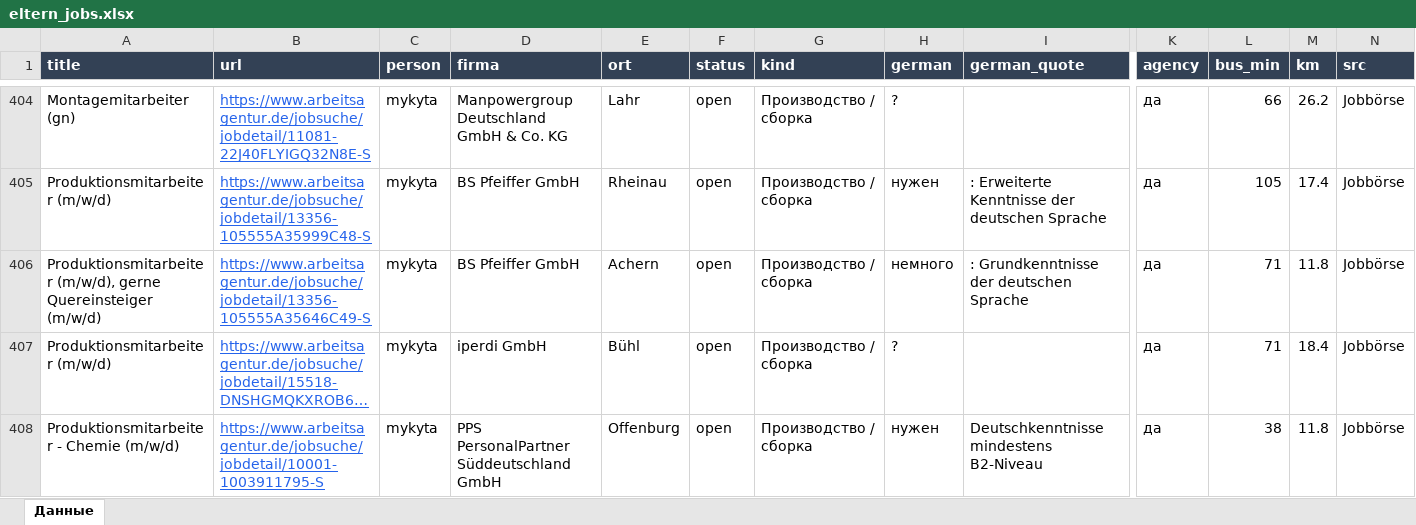
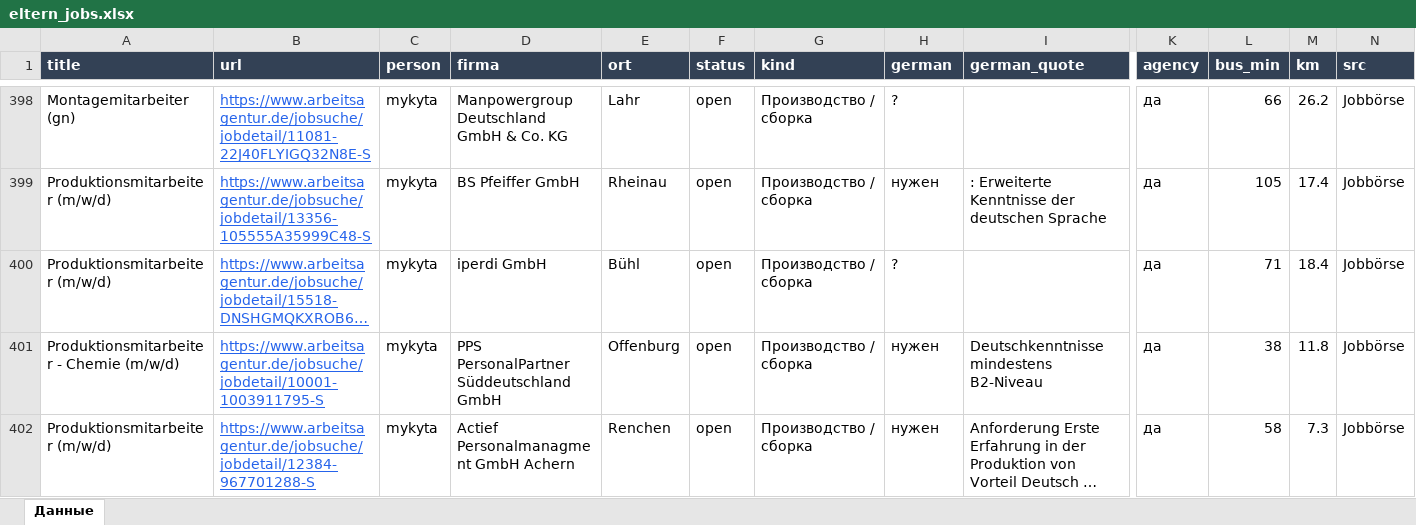
Before and after one commit to Nevrox228/wohnung-og, an Excel workbook: data/eltern_jobs.xlsx, sheet Данные, drawn as a sheet; only a part is shown, gaps mark what is left out; the shorter side is filled out with more unchanged rows; long unchanged cells end in …; values as stored, in another font and other column widths than the file's, no borders; removed rows and columns are numbered as before the commit, all else as after; rows hold the shown columns only; the diff covers the shown part only; the diff names each change by its address in the sheet, - before the commit and + after, or states it on an @@ line.

```diff
--- a/data/eltern_jobs.xlsx (sheet Данные)
+++ b/data/eltern_jobs.xlsx (sheet Данные)
-row 406: Produktionsmitarbeiter (m/w/d), gerne Quereinsteiger (m/w/d) | https://www.arbeitsagentur.de/jobsuche/jobdetail/13356-105555A35646C49-S | mykyta | BS Pfeiffer GmbH | Achern | open | Производство / сборка | немного | : Grundkenntnisse der deutschen Sprache | да | 71 | 11.8 | Jobbörse
```
Also changed, not shown: 4 added rows, 19 removed rows and 7 edited cells elsewhere in this sheet, data/olya_jobs.xlsx, data/werk_jobs.xlsx, 10 other files.
